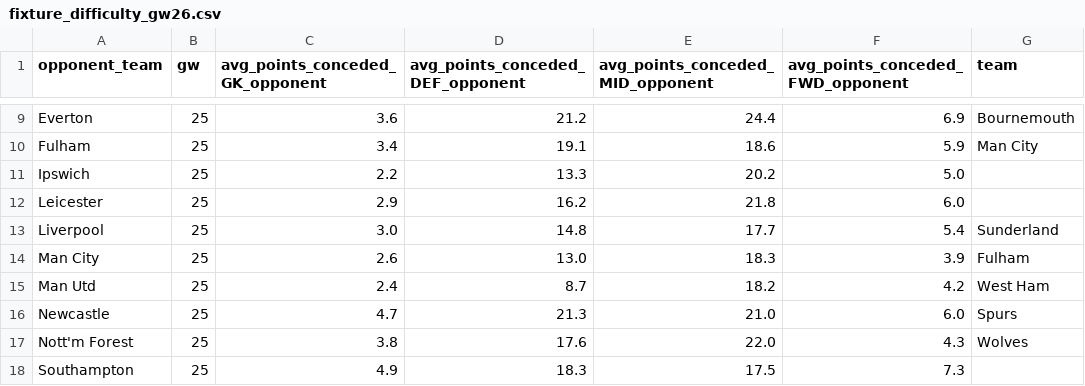
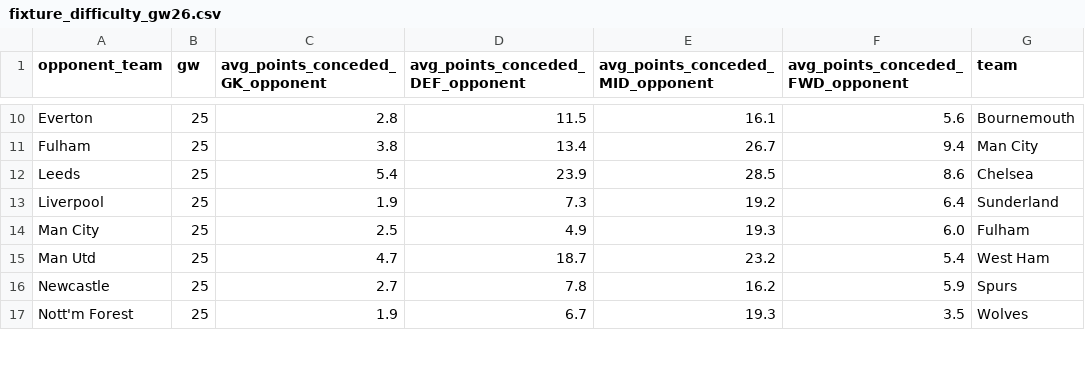
Before and after one commit to doug-ellis/draft_fpl_2526, a CSV file: transfer/outputs/fixture_difficulty/fixture_difficulty_gw26.csv, drawn as a sheet; only a part is shown, gaps mark what is left out; removed rows and columns are numbered as before the commit, all else as after; the diff covers the shown part only; the diff names each change by its address in the sheet, - before the commit and + after, or states it on an @@ line.

```diff
--- a/transfer/outputs/fixture_difficulty/fixture_difficulty_gw26.csv
+++ b/transfer/outputs/fixture_difficulty/fixture_difficulty_gw26.csv
-C10 (avg_points_conceded_GK_opponent): 3.6
+C10 (avg_points_conceded_GK_opponent): 2.8
-D10 (avg_points_conceded_DEF_opponent): 21.2
+D10 (avg_points_conceded_DEF_opponent): 11.5
-E10 (avg_points_conceded_MID_opponent): 24.4
+E10 (avg_points_conceded_MID_opponent): 16.1
-F10 (avg_points_conceded_FWD_opponent): 6.9
+F10 (avg_points_conceded_FWD_opponent): 5.6
-C11 (avg_points_conceded_GK_opponent): 3.4
+C11 (avg_points_conceded_GK_opponent): 3.8
-D11 (avg_points_conceded_DEF_opponent): 19.1
+D11 (avg_points_conceded_DEF_opponent): 13.4
-E11 (avg_points_conceded_MID_opponent): 18.6
+E11 (avg_points_conceded_MID_opponent): 26.7
-F11 (avg_points_conceded_FWD_opponent): 5.9
+F11 (avg_points_conceded_FWD_opponent): 9.4
-row 11: Ipswich | 25 | 2.2 | 13.3 | 20.2 | 5.0
-row 12: Leicester | 25 | 2.9 | 16.2 | 21.8 | 6.0
+row 12: Leeds | 25 | 5.4 | 23.9 | 28.5 | 8.6 | Chelsea
-C13 (avg_points_conceded_GK_opponent): 3.0
+C13 (avg_points_conceded_GK_opponent): 1.9
-D13 (avg_points_conceded_DEF_opponent): 14.8
+D13 (avg_points_conceded_DEF_opponent): 7.3
-E13 (avg_points_conceded_MID_opponent): 17.7
+E13 (avg_points_conceded_MID_opponent): 19.2
-F13 (avg_points_conceded_FWD_opponent): 5.4
+F13 (avg_points_conceded_FWD_opponent): 6.4
-C14 (avg_points_conceded_GK_opponent): 2.6
+C14 (avg_points_conceded_GK_opponent): 2.5
-D14 (avg_points_conceded_DEF_opponent): 13.0
+D14 (avg_points_conceded_DEF_opponent): 4.9
-E14 (avg_points_conceded_MID_opponent): 18.3
+E14 (avg_points_conceded_MID_opponent): 19.3
-F14 (avg_points_conceded_FWD_opponent): 3.9
+F14 (avg_points_conceded_FWD_opponent): 6.0
-C15 (avg_points_conceded_GK_opponent): 2.4
+C15 (avg_points_conceded_GK_opponent): 4.7
-D15 (avg_points_conceded_DEF_opponent): 8.7
+D15 (avg_points_conceded_DEF_opponent): 18.7
-E15 (avg_points_conceded_MID_opponent): 18.2
+E15 (avg_points_conceded_MID_opponent): 23.2
-F15 (avg_points_conceded_FWD_opponent): 4.2
+F15 (avg_points_conceded_FWD_opponent): 5.4
-C16 (avg_points_conceded_GK_opponent): 4.7
+C16 (avg_points_conceded_GK_opponent): 2.7
-D16 (avg_points_conceded_DEF_opponent): 21.3
+D16 (avg_points_conceded_DEF_opponent): 7.8
-E16 (avg_points_conceded_MID_opponent): 21.0
+E16 (avg_points_conceded_MID_opponent): 16.2
-F16 (avg_points_conceded_FWD_opponent): 6.0
+F16 (avg_points_conceded_FWD_opponent): 5.9
-C17 (avg_points_conceded_GK_opponent): 3.8
+C17 (avg_points_conceded_GK_opponent): 1.9
-D17 (avg_points_conceded_DEF_opponent): 17.6
+D17 (avg_points_conceded_DEF_opponent): 6.7
-E17 (avg_points_conceded_MID_opponent): 22.0
+E17 (avg_points_conceded_MID_opponent): 19.3
-F17 (avg_points_conceded_FWD_opponent): 4.3
+F17 (avg_points_conceded_FWD_opponent): 3.5
-row 18: Southampton | 25 | 4.9 | 18.3 | 17.5 | 7.3
```
Also changed, not shown: 2 added rows and 40 edited cells elsewhere in this file, 1 other file.
